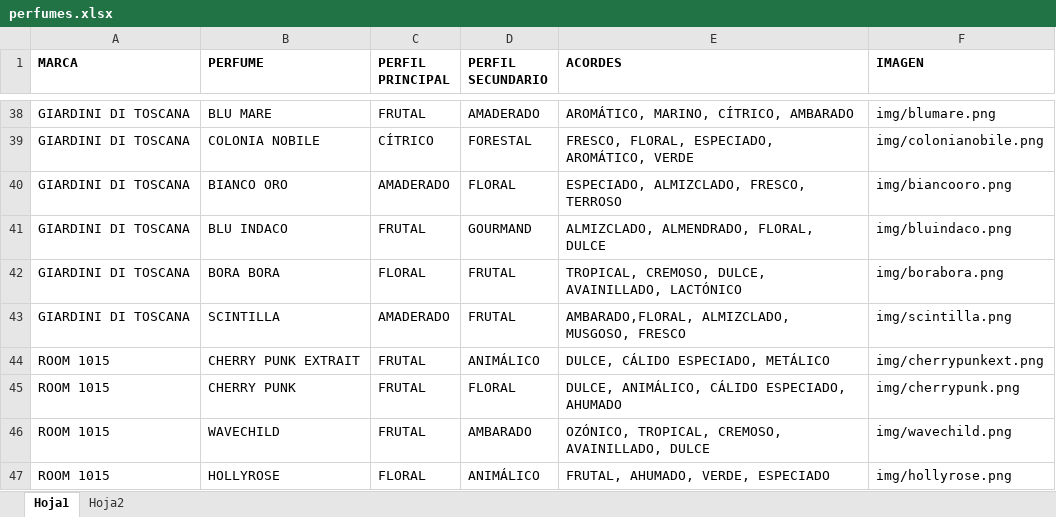
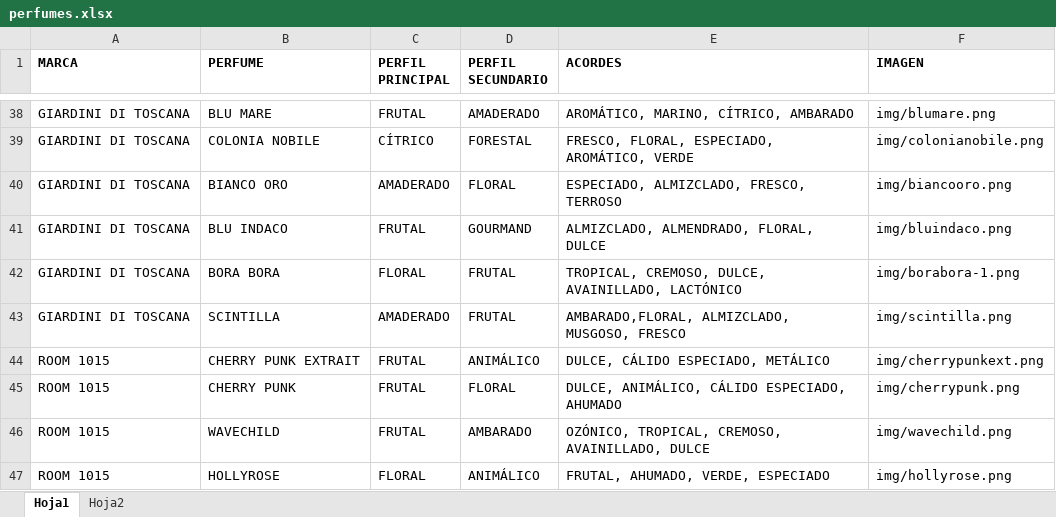
Before and after one commit to SoyEros/Catalogo, an Excel workbook: Catalogo/perfumes.xlsx, sheet Hoja1, drawn as a sheet; only a part is shown, gaps mark what is left out; values as stored, in another font and other column widths than the file's, no borders; charts and pictures and conditional formats and table styles not drawn; the diff names each change by its address in the sheet, - before the commit and + after, or states it on an @@ line.

Commit message:
Add files via upload

```diff
--- a/Catalogo/perfumes.xlsx (sheet Hoja1)
+++ b/Catalogo/perfumes.xlsx (sheet Hoja1)
-F42 (IMAGEN): img/borabora.png
+F42 (IMAGEN): img/borabora-1.png
```
